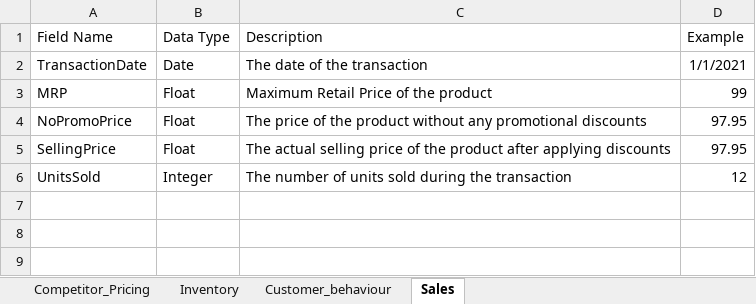
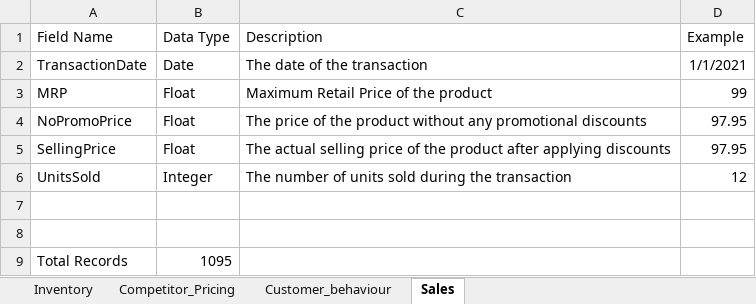
Before and after one commit to omkar-dalvi/databricks-mlops-hackathon, an Excel workbook: data/Data_Dictionary.xlsx, sheet Sales, drawn as a sheet; values as stored, in another font and other column widths than the file's, no borders; the diff names each change by its address in the sheet, - before the commit and + after, or states it on an @@ line.

Commit message:
initial eda on competitor data

```diff
--- a/data/Data_Dictionary.xlsx (sheet Sales)
+++ b/data/Data_Dictionary.xlsx (sheet Sales)
@@ sheet tab order changed: Inventory | Competitor_Pricing | Customer_behaviour | Sales @@
+row 7: (empty)
+row 8: (empty)
+row 9: Total Records | 1095
```
Also changed, not shown: sheet Competitor_Pricing, sheet Customer_behaviour, sheet Inventory, 2 other files.
